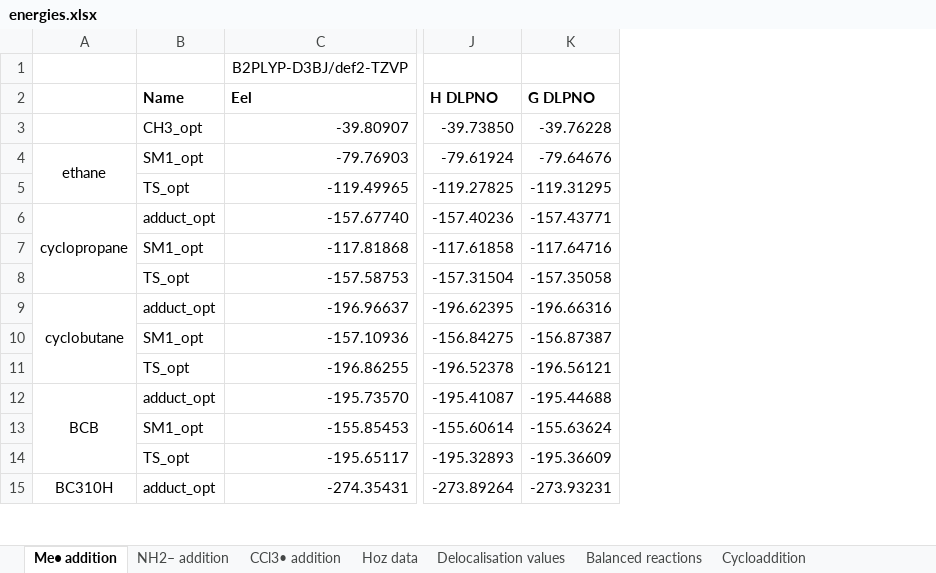
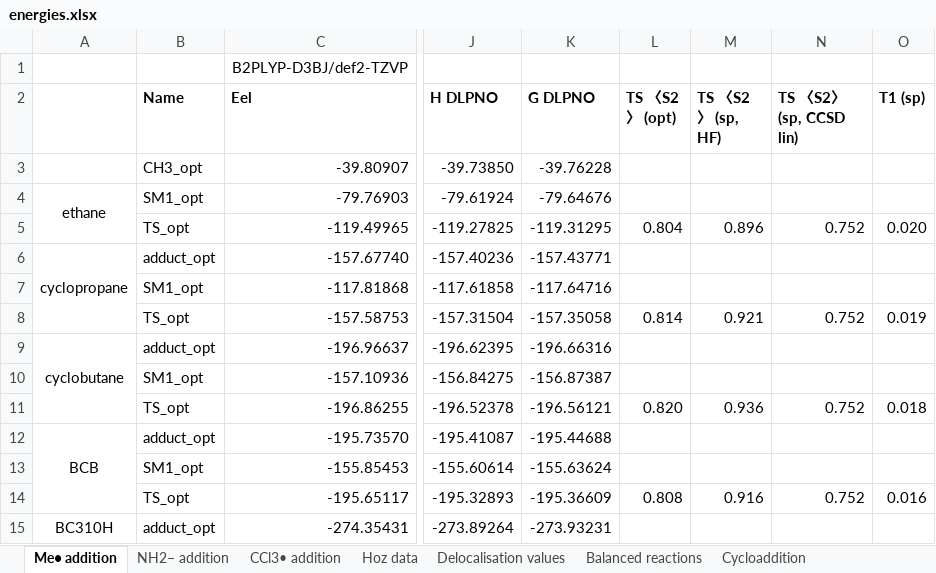
Before and after one commit to asterlingchem/strain-delocalisation, an Excel workbook: energies.xlsx, sheet Me• addition, drawn as a sheet; only a part is shown, gaps mark what is left out; values as stored, in another font and other column widths than the file's, no borders; charts and pictures not drawn; the diff names each change by its address in the sheet, - before the commit and + after, or states it on an @@ line.

```diff
--- a/energies.xlsx (sheet Me• addition)
+++ b/energies.xlsx (sheet Me• addition)
+column L (TS 〈S2〉 (opt)), rows 5-14: 0.804 |  |  | 0.814 |  |  | 0.820 |  |  | 0.808
+column M (TS 〈S2〉 (sp, HF)), rows 5-14: 0.896 |  |  | 0.921 |  |  | 0.936 |  |  | 0.916
+column N (TS 〈S2〉 (sp, CCSD lin)), rows 5-14: 0.752 |  |  | 0.752 |  |  | 0.752 |  |  | 0.752
+column O (T1 (sp)), rows 5-14: 0.020 |  |  | 0.019 |  |  | 0.018 |  |  | 0.016
```
Also changed, not shown: sheet Balanced reactions, sheet Delocalisation values, charts or pictures.
